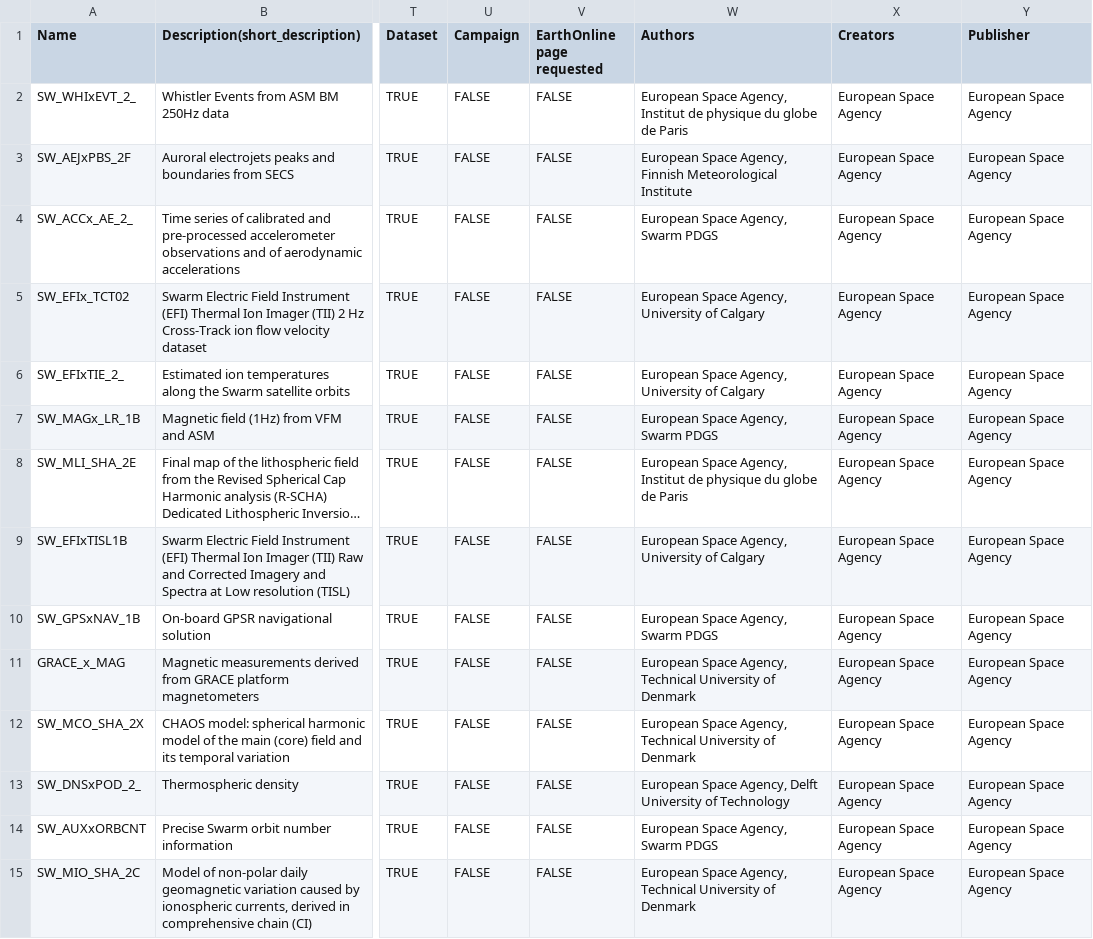
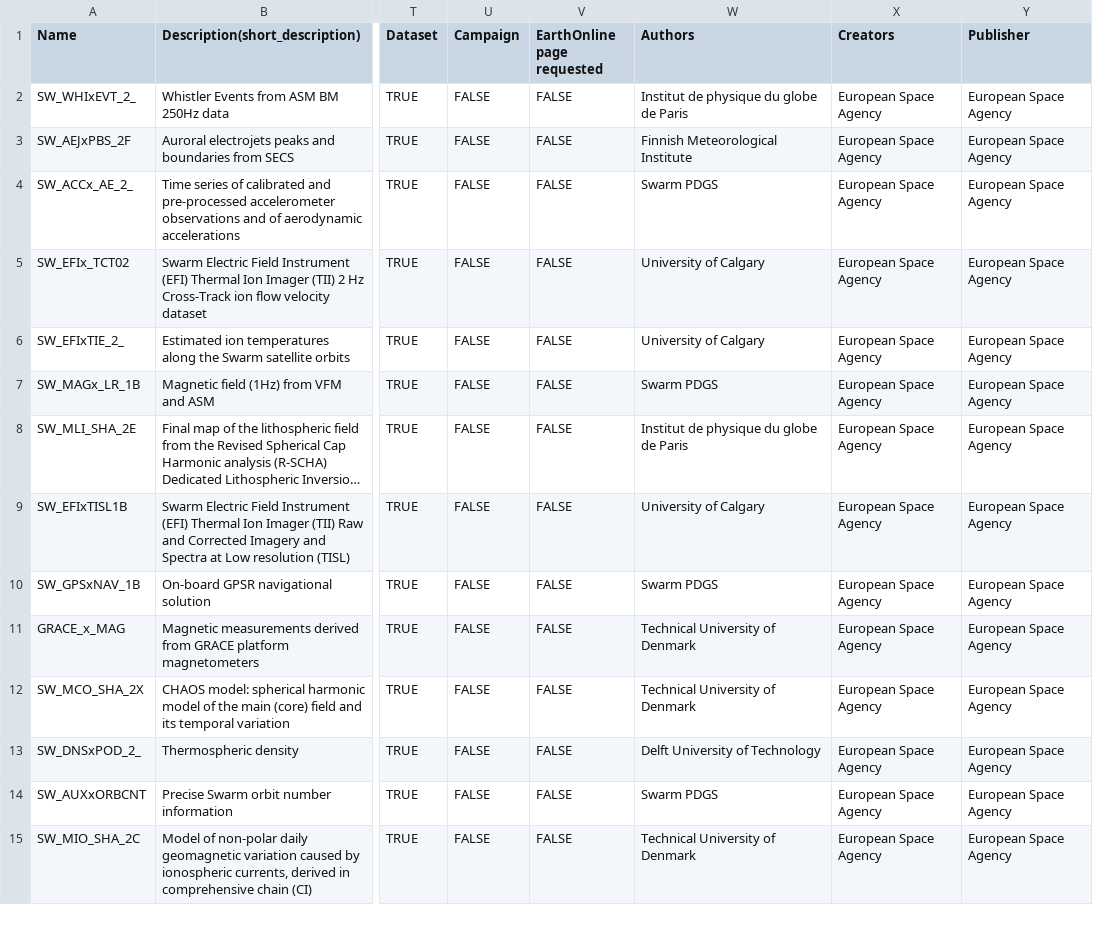
Before and after one commit to Swarm-DISC/product-catalogue-tools, a CSV file: table_for_DOIs.csv, drawn as a sheet; only a part is shown, gaps mark what is left out; long unchanged cells end in …; the diff covers the shown part only; the diff names each change by its address in the sheet, - before the commit and + after, or states it on an @@ line.

```diff
--- a/table_for_DOIs.csv
+++ b/table_for_DOIs.csv
-W2 (Authors): European Space Agency, Institut de…
+W2 (Authors): Institut de…
-W3 (Authors): European Space Agency, Finnish Meteorological Institute
+W3 (Authors): Finnish Meteorological Institute
-W4 (Authors): European Space Agency, Swarm PDGS
+W4 (Authors): Swarm PDGS
-W5:W6 (Authors): European Space Agency, University of Calgary
+W5:W6 (Authors): University of Calgary
-W7 (Authors): European Space Agency, Swarm PDGS
+W7 (Authors): Swarm PDGS
-W8 (Authors): European Space Agency, Institut de…
+W8 (Authors): Institut de…
-W9 (Authors): European Space Agency, University of Calgary
+W9 (Authors): University of Calgary
-W10 (Authors): European Space Agency, Swarm PDGS
+W10 (Authors): Swarm PDGS
-W11:W12 (Authors): European Space Agency, Technical University of Denmark
+W11:W12 (Authors): Technical University of Denmark
-W13 (Authors): European Space Agency, Delft University of Technology
+W13 (Authors): Delft University of Technology
-W14 (Authors): European Space Agency, Swarm PDGS
+W14 (Authors): Swarm PDGS
-W15 (Authors): European Space Agency, Technical University of Denmark
+W15 (Authors): Technical University of Denmark
```
Also changed, not shown: 76 edited cells elsewhere in this file.
